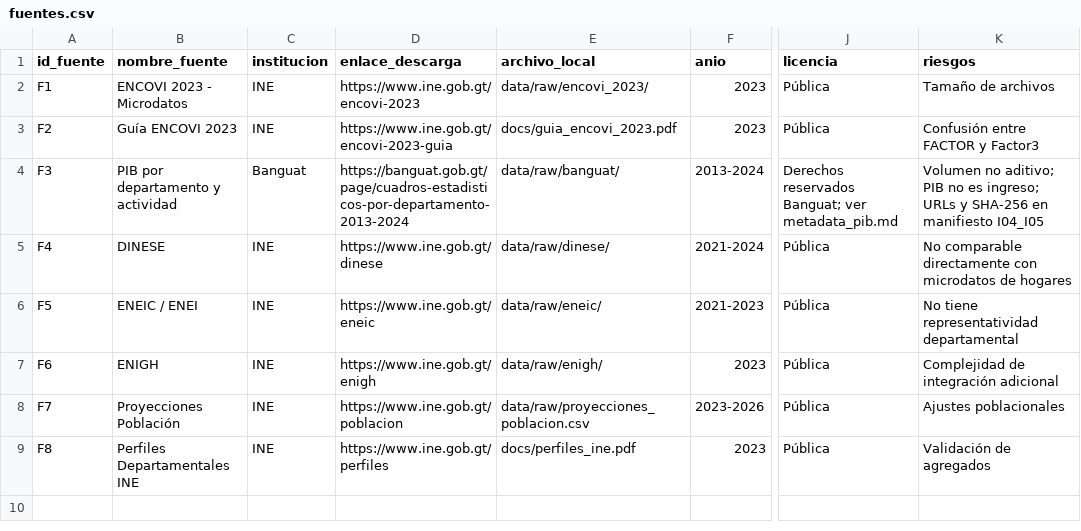
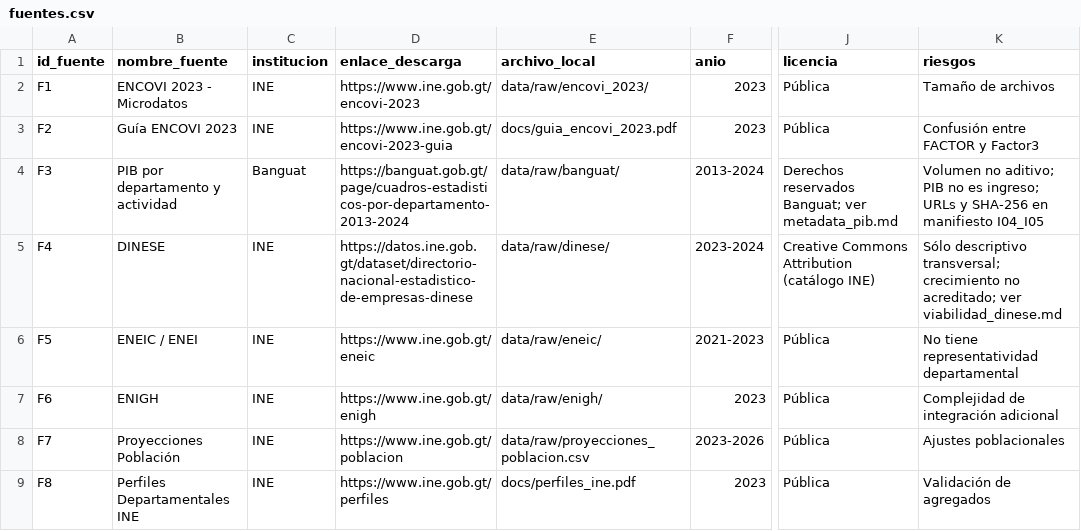
Before and after one commit to A625A/INE-FARO, a CSV file: docs/fuentes.csv, drawn as a sheet; only a part is shown, gaps mark what is left out; the diff names each change by its address in the sheet, - before the commit and + after, or states it on an @@ line.

Commit message:
feat(I-05): auditar DINESE y excluir crecimiento no acreditado

```diff
--- a/docs/fuentes.csv
+++ b/docs/fuentes.csv
-D5 (enlace_descarga): https://www.ine.gob.gt/dinese
+D5 (enlace_descarga): https://datos.ine.gob.gt/dataset/directorio-nacional-estadistico-de-empresas-dinese
-F5 (anio): 2021-2024
+F5 (anio): 2023-2024
-J5 (licencia): Pública
+J5 (licencia): Creative Commons Attribution (catálogo INE)
-K5 (riesgos): No comparable directamente con microdatos de hogares
+K5 (riesgos): Sólo descriptivo transversal; crecimiento no acreditado; ver viabilidad_dinese.md
```
Also changed, not shown: 9 other files.
